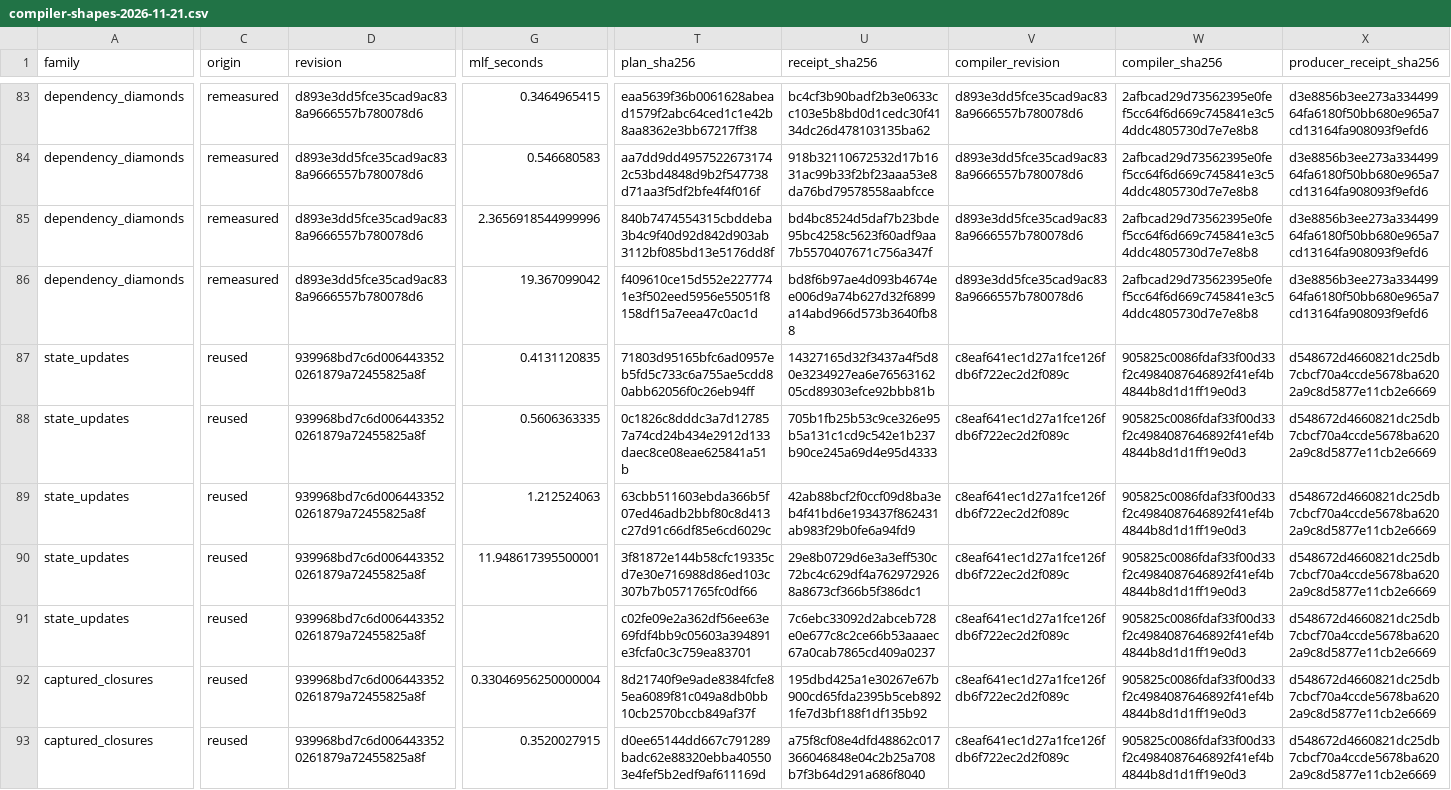
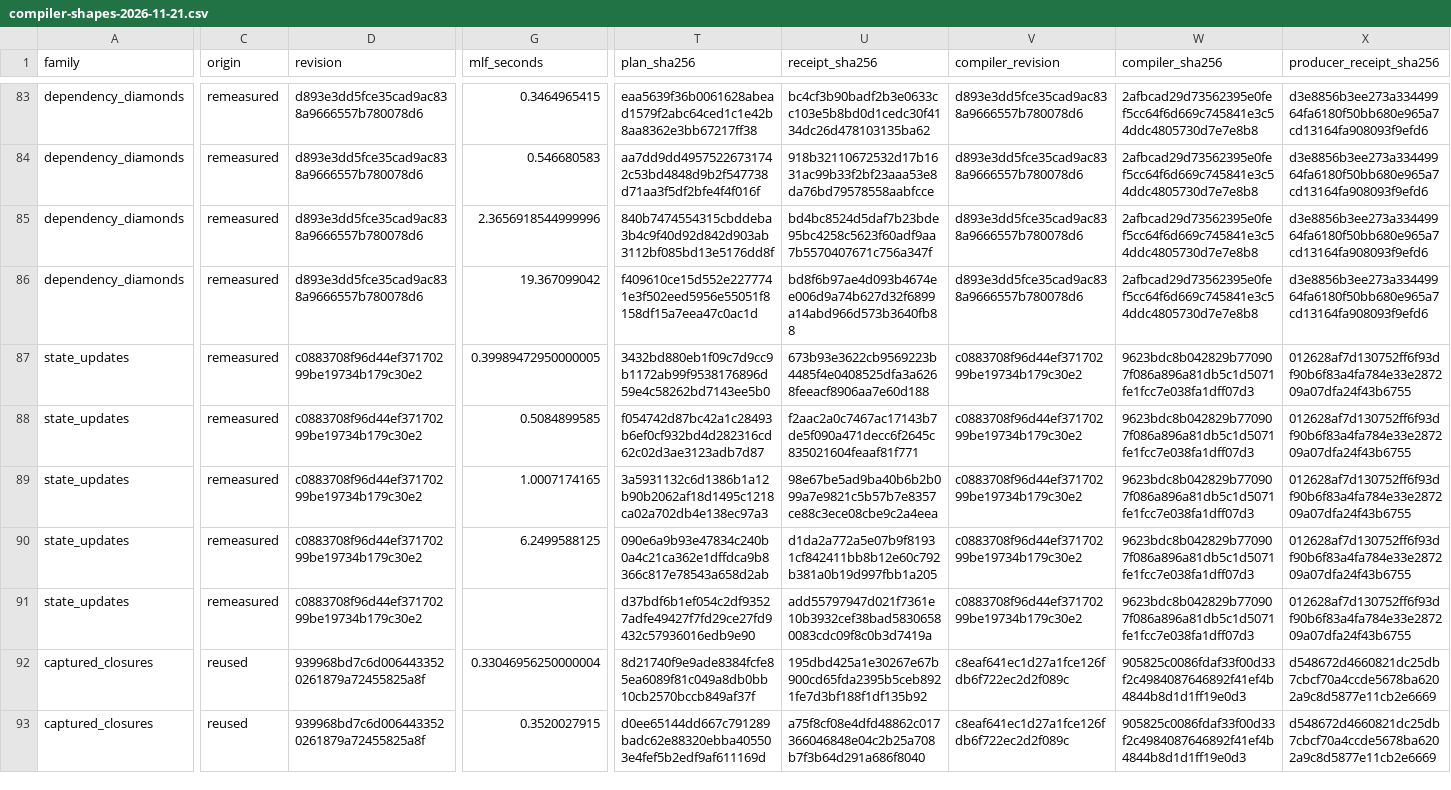
Before and after one commit to mlf-lang/mlf, a CSV file: docs/compiler-shapes-2026-11-21.csv, drawn as a sheet; only a part is shown, gaps mark what is left out; the diff covers the shown part only; the diff names each change by its address in the sheet, - before the commit and + after, or states it on an @@ line.

```diff
--- a/docs/compiler-shapes-2026-11-21.csv
+++ b/docs/compiler-shapes-2026-11-21.csv
-C87:C91 (origin): reused
+C87:C91 (origin): remeasured
-D87:D91 (revision): 939968bd7c6d0064433520261879a72455825a8f
+D87:D91 (revision): c0883708f96d44ef37170299be19734b179c30e2
-G87 (mlf_seconds): 0.4131120835
+G87 (mlf_seconds): 0.39989472950000005
-T87 (plan_sha256): 71803d95165bfc6ad0957eb5fd5c733c6a755ae5cdd80abb62056f0c26eb94ff
+T87 (plan_sha256): 3432bd880eb1f09c7d9cc9b1172ab99f9538176896d59e4c58262bd7143ee5b0
-U87 (receipt_sha256): 14327165d32f3437a4f5d80e3234927ea6e7656316205cd89303efce92bbb81b
+U87 (receipt_sha256): 673b93e3622cb9569223b4485f4e0408525dfa3a6268feeacf8906aa7e60d188
-V87:V91 (compiler_revision): c8eaf641ec1d27a1fce126fdb6f722ec2d2f089c
+V87:V91 (compiler_revision): c0883708f96d44ef37170299be19734b179c30e2
-W87:W91 (compiler_sha256): 905825c0086fdaf33f00d33f2c4984087646892f41ef4b4844b8d1d1ff19e0d3
+W87:W91 (compiler_sha256): 9623bdc8b042829b770907f086a896a81db5c1d5071fe1fcc7e038fa1dff07d3
-X87:X91 (producer_receipt_sha256): d548672d4660821dc25db7cbcf70a4ccde5678ba6202a9c8d5877e11cb2e6669
+X87:X91 (producer_receipt_sha256): 012628af7d130752ff6f93df90b6f83a4fa784e33e287209a07dfa24f43b6755
-G88 (mlf_seconds): 0.5606363335
+G88 (mlf_seconds): 0.5084899585
-T88 (plan_sha256): 0c1826c8dddc3a7d127857a74cd24b434e2912d133daec8ce08eae625841a51b
+T88 (plan_sha256): f054742d87bc42a1c28493b6ef0cf932bd4d282316cd62c02d3ae3123adb7d87
-U88 (receipt_sha256): 705b1fb25b53c9ce326e95b5a131c1cd9c542e1b237b90ce245a69d4e95d4333
+U88 (receipt_sha256): f2aac2a0c7467ac17143b7de5f090a471decc6f2645c835021604feaaf81f771
-G89 (mlf_seconds): 1.212524063
+G89 (mlf_seconds): 1.0007174165
-T89 (plan_sha256): 63cbb511603ebda366b5f07ed46adb2bbf80c8d413c27d91c66df85e6cd6029c
+T89 (plan_sha256): 3a5931132c6d1386b1a12b90b2062af18d1495c1218ca02a702db4e138ec97a3
-U89 (receipt_sha256): 42ab88bcf2f0ccf09d8ba3eb4f41bd6e193437f862431ab983f29b0fe6a94fd9
+U89 (receipt_sha256): 98e67be5ad9ba40b6b2b099a7e9821c5b57b7e8357ce88c3ece08cbe9c2a4eea
-G90 (mlf_seconds): 11.948617395500001
+G90 (mlf_seconds): 6.2499588125
-T90 (plan_sha256): 3f81872e144b58cfc19335cd7e30e716988d86ed103c307b7b0571765fc0df66
+T90 (plan_sha256): 090e6a9b93e47834c240b0a4c21ca362e1dffdca9b8366c817e78543a658d2ab
-U90 (receipt_sha256): 29e8b0729d6e3a3eff530c72bc4c629df4a7629729268a8673cf366b5f386dc1
+U90 (receipt_sha256): d1da2a772a5e07b9f81931cf842411bb8b12e60c792b381a0b19d997fbb1a205
-T91 (plan_sha256): c02fe09e2a362df56ee63e69fdf4bb9c05603a394891e3fcfa0c3c759ea83701
+T91 (plan_sha256): d37bdf6b1ef054c2df93527adfe49427f7fd29ce27fd9432c57936016edb9e90
-U91 (receipt_sha256): 7c6ebc33092d2abceb728e0e677c8c2ce66b53aaaec67a0cab7865cd409a0237
+U91 (receipt_sha256): add55797947d021f7361e10b3932cef38bad58306580083cdc09f8c0b3d7419a
```
Also changed, not shown: 13 edited cells elsewhere in this file, 1 other file.
